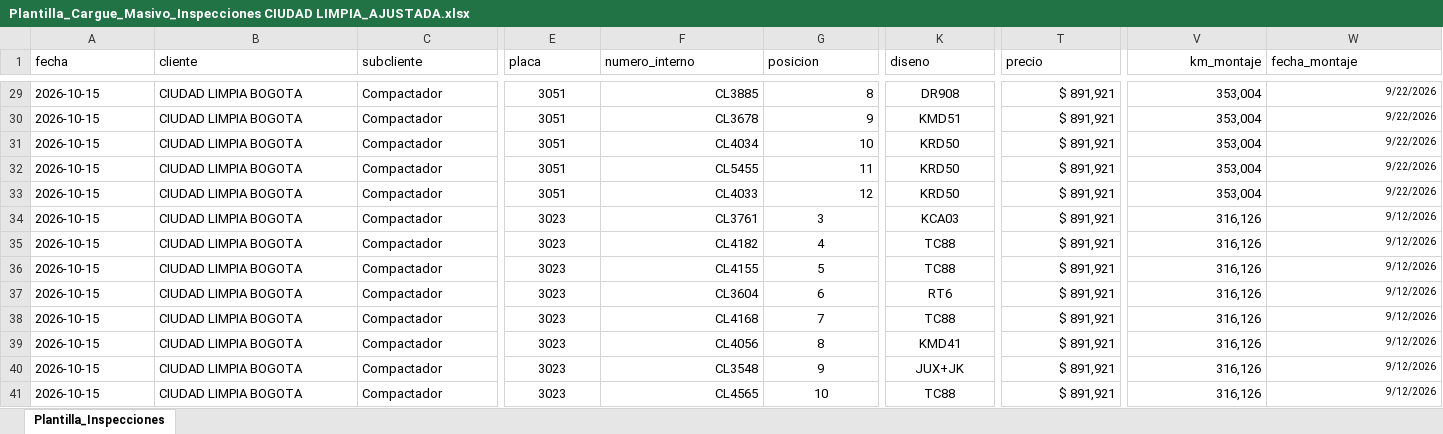
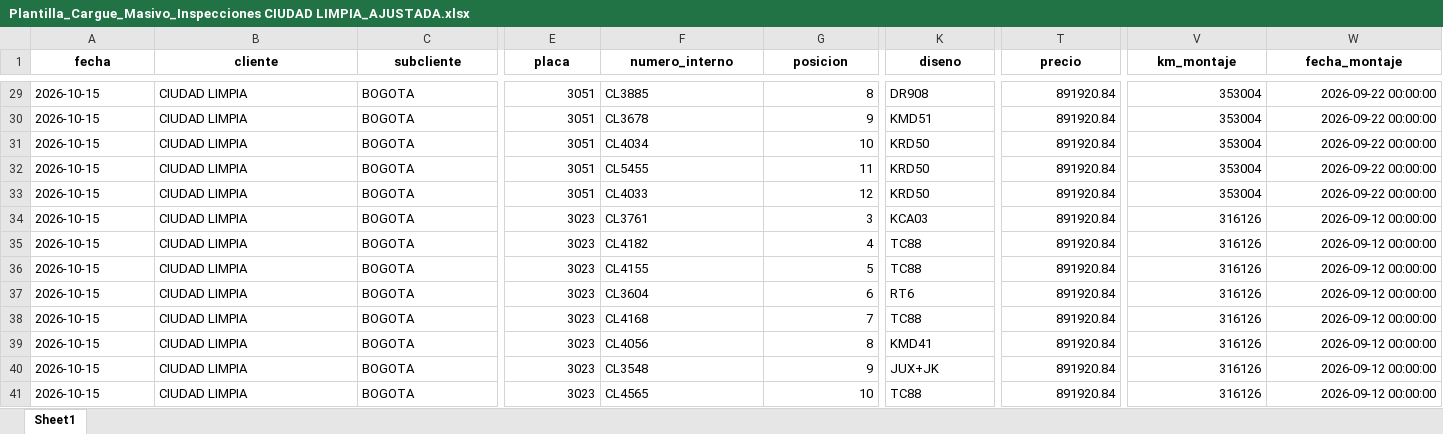
Before and after one commit to Cristian1829/tirecheck-pro, an Excel workbook: Plantilla_Cargue_Masivo_Inspecciones CIUDAD LIMPIA_AJUSTADA.xlsx, sheet Sheet1, drawn as a sheet; only a part is shown, gaps mark what is left out; values as stored, in another font and other column widths than the file's, no borders; conditional formats not drawn; the diff covers the shown part only; the diff names each change by its address in the sheet, - before the commit and + after, or states it on an @@ line.

Commit message:
feat(migracion): normalizar en produccion cliente a CIUDAD LIMPIA y sede a BOGOTA

```diff
--- a/Plantilla_Cargue_Masivo_Inspecciones CIUDAD LIMPIA_AJUSTADA.xlsx (sheet Sheet1)
+++ b/Plantilla_Cargue_Masivo_Inspecciones CIUDAD LIMPIA_AJUSTADA.xlsx (sheet Sheet1)
-sheet tab: Plantilla_Inspecciones
+sheet tab: Sheet1
-A1:W1 bold: off
+A1:W1 bold: on
-A1:T1 alignment: left
+A1:T1 alignment: center
-V1 alignment: right
+V1 alignment: center
-W1 alignment: left
+W1 alignment: center
-B29:B41 (cliente): CIUDAD LIMPIA BOGOTA
+B29:B41 (cliente): CIUDAD LIMPIA
-C29:C41 (subcliente): Compactador
+C29:C41 (subcliente): BOGOTA
-E29:E41 alignment: center
+E29:E41 alignment: right
-F29:F41 alignment: right
+F29:F41 alignment: left
-K29:K41 alignment: center
+K29:K41 alignment: left
-T29:T41 (precio): $ 891,921
+T29:T41 (precio): 891920.84
-V29:V33 (km_montaje): 353,004
+V29:V33 (km_montaje): 353004
@@ W29:W41 text size: larger @@
-W29:W33 (fecha_montaje): 9/22/2026
+W29:W33 (fecha_montaje): 2026-09-22 00:00:00
-G34:G41 alignment: center
+G34:G41 alignment: right
-V34:V41 (km_montaje): 316,126
+V34:V41 (km_montaje): 316126
-W34:W41 (fecha_montaje): 9/12/2026
+W34:W41 (fecha_montaje): 2026-09-12 00:00:00
```
Also changed, not shown: 128 edited cells and cell formats elsewhere in this sheet, 4 other files.
